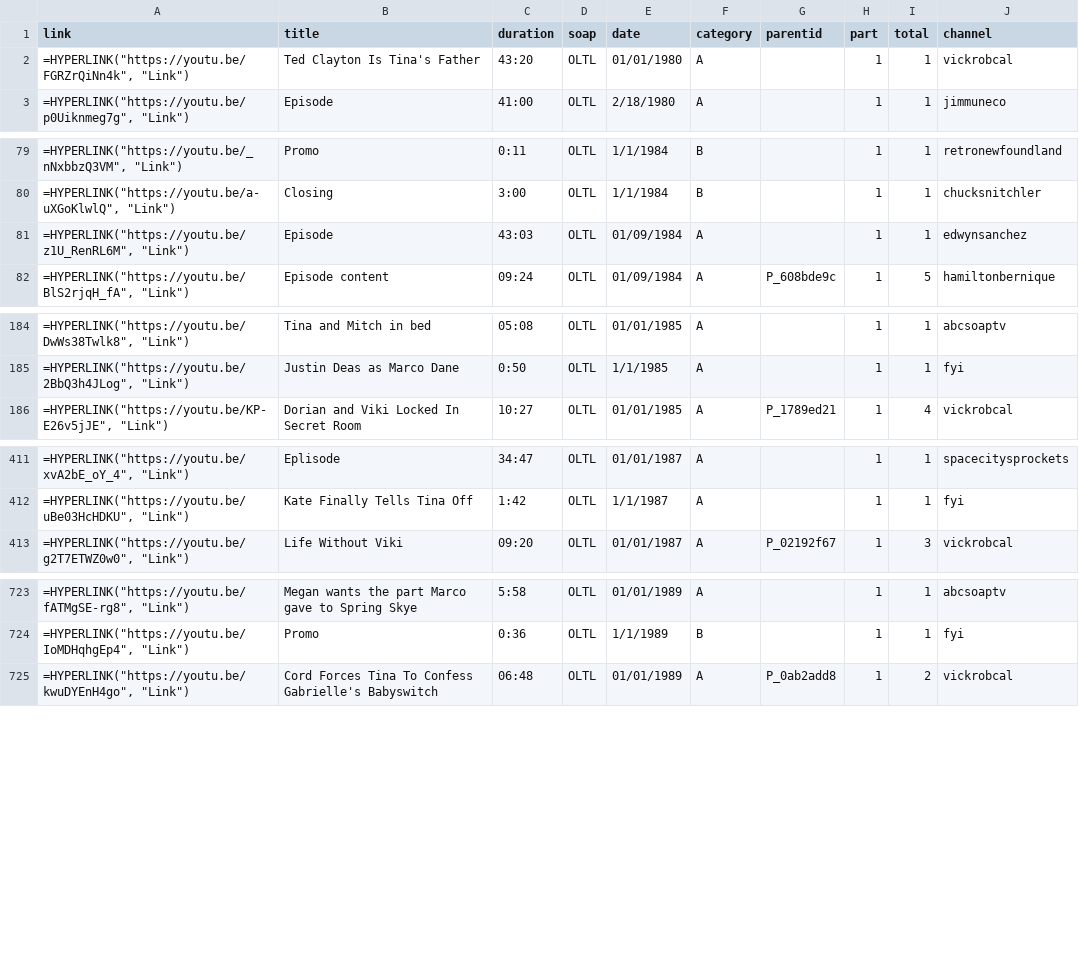
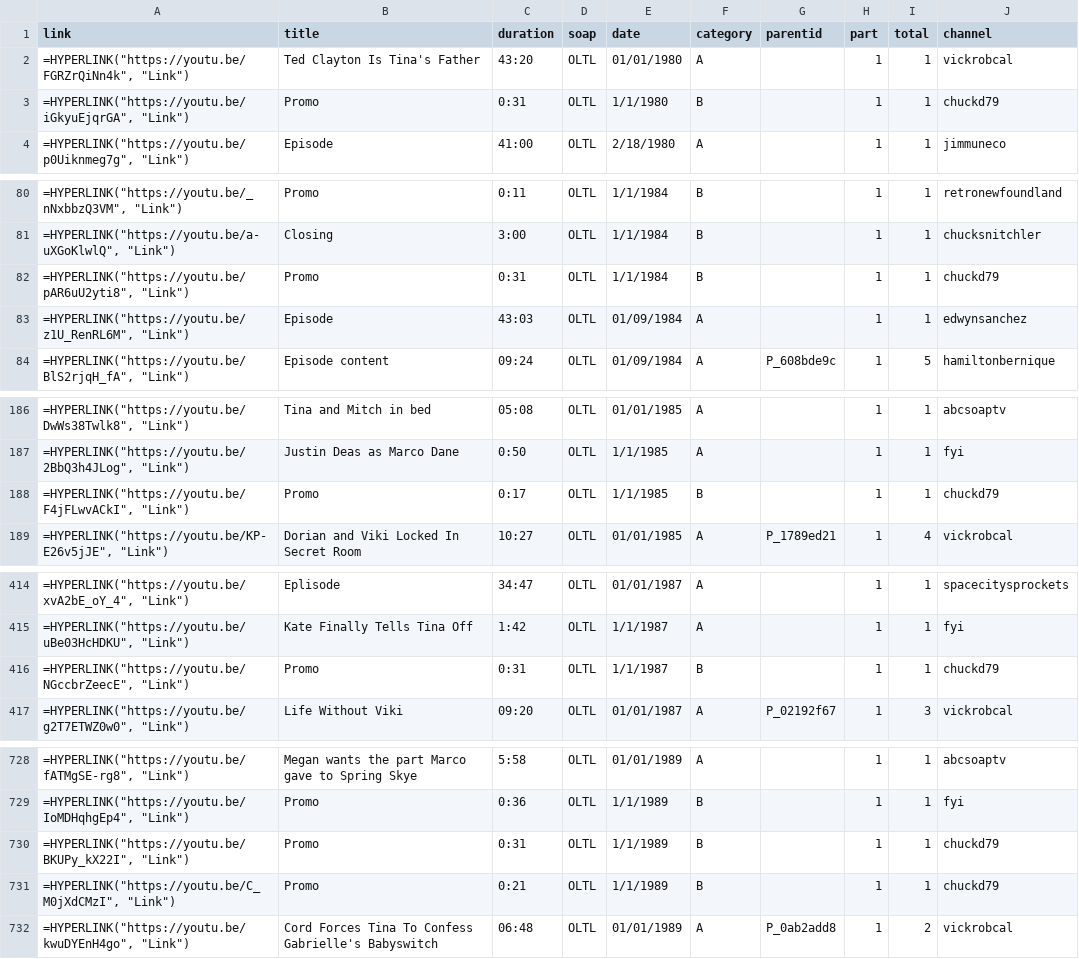
Before and after one commit to HamiltonBernique/SoapJack, a CSV file: OLTL/oltl-1980-to-1989.csv, drawn as a sheet; only a part is shown, gaps mark what is left out; the diff covers the shown part only; the diff names each change by its address in the sheet, - before the commit and + after, or states it on an @@ line.

```diff
--- a/OLTL/oltl-1980-to-1989.csv
+++ b/OLTL/oltl-1980-to-1989.csv
+row 3: =HYPERLINK("https://youtu.be/iGkyuEjqrGA", "Link") | Promo | 0:31 | OLTL | 1/1/1980 | B |  | 1 | 1 | chuckd79
+row 82: =HYPERLINK("https://youtu.be/pAR6uU2yti8", "Link") | Promo | 0:31 | OLTL | 1/1/1984 | B |  | 1 | 1 | chuckd79
+row 188: =HYPERLINK("https://youtu.be/F4jFLwvACkI", "Link") | Promo | 0:17 | OLTL | 1/1/1985 | B |  | 1 | 1 | chuckd79
+row 416: =HYPERLINK("https://youtu.be/NGccbrZeecE", "Link") | Promo | 0:31 | OLTL | 1/1/1987 | B |  | 1 | 1 | chuckd79
+row 730: =HYPERLINK("https://youtu.be/BKUPy_kX22I", "Link") | Promo | 0:31 | OLTL | 1/1/1989 | B |  | 1 | 1 | chuckd79
+row 731: =HYPERLINK("https://youtu.be/C_M0jXdCMzI", "Link") | Promo | 0:21 | OLTL | 1/1/1989 | B |  | 1 | 1 | chuckd79
```
Also changed, not shown: 1 added row elsewhere in this file, LL/Love of Life.csv, LVNG/lvng-1980-to-1989.csv, 9 other files.
